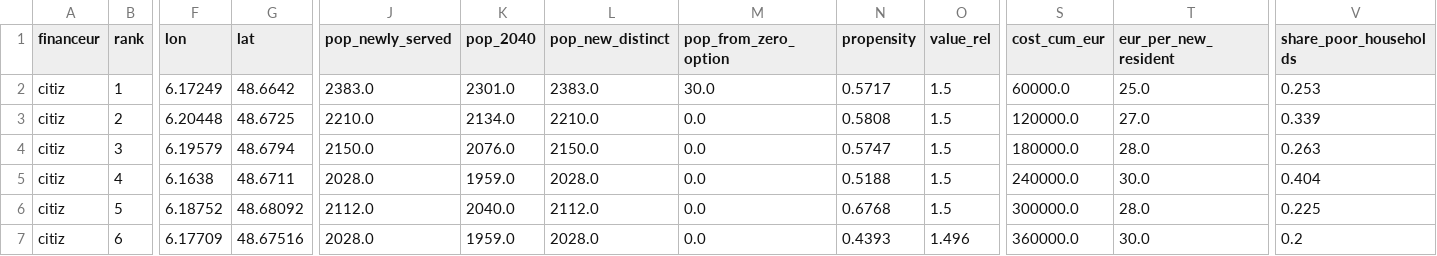
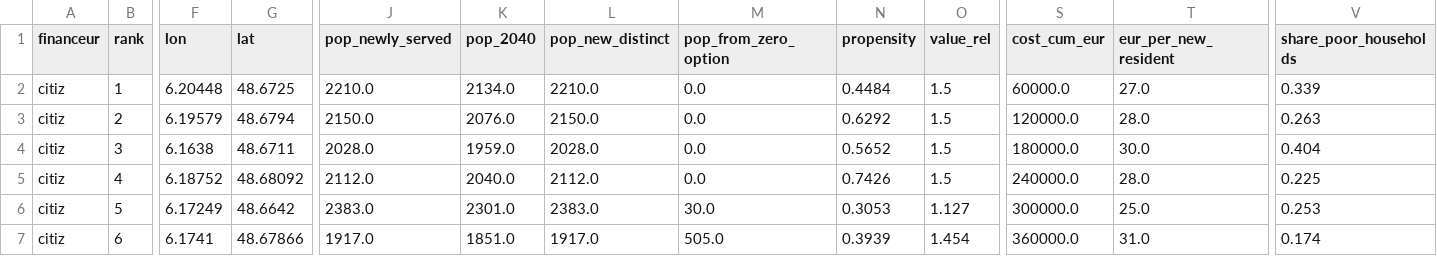
Before and after one commit to nz-valere/Hakaton_Mobility, a CSV file: outputs/recommendations_dep54.csv, drawn as a sheet; only a part is shown, gaps mark what is left out; removed rows and columns are numbered as before the commit, all else as after; rows hold the shown columns only; the diff covers the shown part only; the diff names each change by its address in the sheet, - before the commit and + after, or states it on an @@ line.

```diff
--- a/outputs/recommendations_dep54.csv
+++ b/outputs/recommendations_dep54.csv
-row 2: citiz | 1 | 6.17249 | 48.6642 | 2383.0 | 2301.0 | 2383.0 | 30.0 | 0.5717 | 1.5 | 60000.0 | 25.0 | 0.253
-B2 (rank): 2
+B2 (rank): 1
-N2 (propensity): 0.5808
+N2 (propensity): 0.4484
-S2 (cost_cum_eur): 120000.0
+S2 (cost_cum_eur): 60000.0
-B3 (rank): 3
+B3 (rank): 2
-N3 (propensity): 0.5747
+N3 (propensity): 0.6292
-S3 (cost_cum_eur): 180000.0
+S3 (cost_cum_eur): 120000.0
-B4 (rank): 4
+B4 (rank): 3
-N4 (propensity): 0.5188
+N4 (propensity): 0.5652
-S4 (cost_cum_eur): 240000.0
+S4 (cost_cum_eur): 180000.0
-B5 (rank): 5
+B5 (rank): 4
-N5 (propensity): 0.6768
+N5 (propensity): 0.7426
-S5 (cost_cum_eur): 300000.0
+S5 (cost_cum_eur): 240000.0
+row 6: citiz | 5 | 6.17249 | 48.6642 | 2383.0 | 2301.0 | 2383.0 | 30.0 | 0.3053 | 1.127 | 300000.0 | 25.0 | 0.253
-F7 (lon): 6.17709
+F7 (lon): 6.1741
-G7 (lat): 48.67516
+G7 (lat): 48.67866
-J7 (pop_newly_served): 2028.0
+J7 (pop_newly_served): 1917.0
-K7 (pop_2040): 1959.0
+K7 (pop_2040): 1851.0
-L7 (pop_new_distinct): 2028.0
+L7 (pop_new_distinct): 1917.0
-M7 (pop_from_zero_option): 0.0
+M7 (pop_from_zero_option): 505.0
-N7 (propensity): 0.4393
+N7 (propensity): 0.3939
-O7 (value_rel): 1.496
+O7 (value_rel): 1.454
-T7 (eur_per_new_resident): 30.0
+T7 (eur_per_new_resident): 31.0
-V7 (share_poor_households): 0.2
+V7 (share_poor_households): 0.174
```
Also changed, not shown: 115 edited cells elsewhere in this file, outputs/recommendations.csv, outputs/recommendations_ems.csv, 53 other files.
